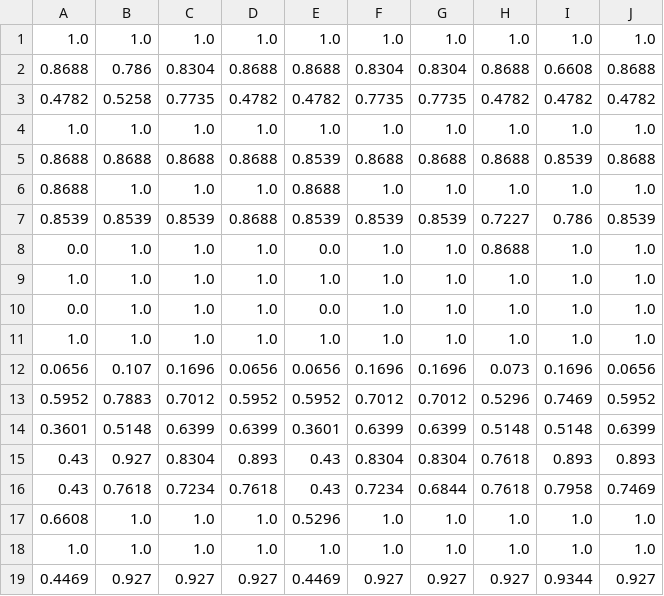
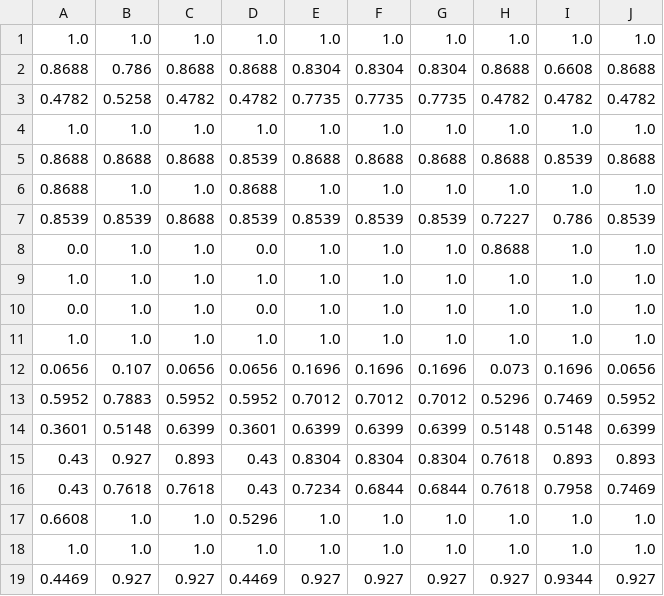
Before and after one commit to tommaso-green/yeagerists-clef-touche-2021, a CSV file: statistical_analysis/ndcg.csv, drawn as a sheet; only a part is shown; the diff covers the shown part only.

Commit message:
Edited statistical analysis data (ndcg.csv and runs.csv) used for HW2.

```diff
--- a/statistical_analysis/ndcg.csv
+++ b/statistical_analysis/ndcg.csv
@@ -1,19 +1,19 @@
 1.0,1.0,1.0,1.0,1.0,1.0,1.0,1.0,1.0,1.0
-0.8688,0.786,0.8304,0.8688,0.8688,0.8304,0.8304,0.8688,0.6608,0.8688
-0.4782,0.5258,0.7735,0.4782,0.4782,0.7735,0.7735,0.4782,0.4782,0.4782
+0.8688,0.786,0.8688,0.8688,0.8304,0.8304,0.8304,0.8688,0.6608,0.8688
+0.4782,0.5258,0.4782,0.4782,0.7735,0.7735,0.7735,0.4782,0.4782,0.4782
 1.0,1.0,1.0,1.0,1.0,1.0,1.0,1.0,1.0,1.0
-0.8688,0.8688,0.8688,0.8688,0.8539,0.8688,0.8688,0.8688,0.8539,0.8688
-0.8688,1.0,1.0,1.0,0.8688,1.0,1.0,1.0,1.0,1.0
-0.8539,0.8539,0.8539,0.8688,0.8539,0.8539,0.8539,0.7227,0.786,0.8539
-0.0,1.0,1.0,1.0,0.0,1.0,1.0,0.8688,1.0,1.0
+0.8688,0.8688,0.8688,0.8539,0.8688,0.8688,0.8688,0.8688,0.8539,0.8688
+0.8688,1.0,1.0,0.8688,1.0,1.0,1.0,1.0,1.0,1.0
+0.8539,0.8539,0.8688,0.8539,0.8539,0.8539,0.8539,0.7227,0.786,0.8539
+0.0,1.0,1.0,0.0,1.0,1.0,1.0,0.8688,1.0,1.0
 1.0,1.0,1.0,1.0,1.0,1.0,1.0,1.0,1.0,1.0
-0.0,1.0,1.0,1.0,0.0,1.0,1.0,1.0,1.0,1.0
+0.0,1.0,1.0,0.0,1.0,1.0,1.0,1.0,1.0,1.0
 1.0,1.0,1.0,1.0,1.0,1.0,1.0,1.0,1.0,1.0
-0.0656,0.107,0.1696,0.0656,0.0656,0.1696,0.1696,0.073,0.1696,0.0656
-0.5952,0.7883,0.7012,0.5952,0.5952,0.7012,0.7012,0.5296,0.7469,0.5952
-0.3601,0.5148,0.6399,0.6399,0.3601,0.6399,0.6399,0.5148,0.5148,0.6399
-0.43,0.927,0.8304,0.893,0.43,0.8304,0.8304,0.7618,0.893,0.893
-0.43,0.7618,0.7234,0.7618,0.43,0.7234,0.6844,0.7618,0.7958,0.7469
-0.6608,1.0,1.0,1.0,0.5296,1.0,1.0,1.0,1.0,1.0
+0.0656,0.107,0.0656,0.0656,0.1696,0.1696,0.1696,0.073,0.1696,0.0656
+0.5952,0.7883,0.5952,0.5952,0.7012,0.7012,0.7012,0.5296,0.7469,0.5952
+0.3601,0.5148,0.6399,0.3601,0.6399,0.6399,0.6399,0.5148,0.5148,0.6399
+0.43,0.927,0.893,0.43,0.8304,0.8304,0.8304,0.7618,0.893,0.893
+0.43,0.7618,0.7618,0.43,0.7234,0.6844,0.6844,0.7618,0.7958,0.7469
+0.6608,1.0,1.0,0.5296,1.0,1.0,1.0,1.0,1.0,1.0
 1.0,1.0,1.0,1.0,1.0,1.0,1.0,1.0,1.0,1.0
-0.4469,0.927,0.927,0.927,0.4469,0.927,0.927,0.927,0.9344,0.927
+0.4469,0.927,0.927,0.4469,0.927,0.927,0.927,0.927,0.9344,0.927
```
Also changed, not shown: 52 edited cells elsewhere in this file, 1 other file.
